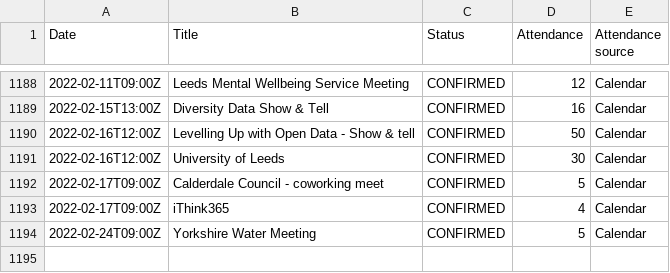
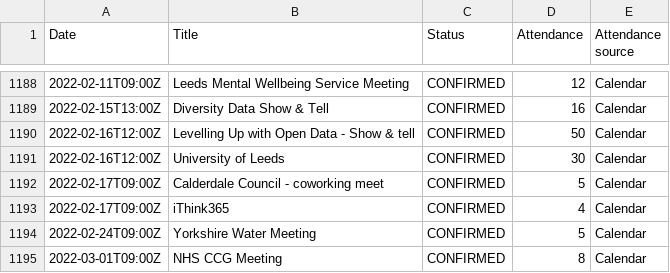
Before and after one commit to open-innovations/dashboard, a CSV file: data/events.csv, drawn as a sheet; only a part is shown, gaps mark what is left out; the diff names each change by its address in the sheet, - before the commit and + after, or states it on an @@ line.

Commit message:
Update events

```diff
--- a/data/events.csv
+++ b/data/events.csv
+row 1195: 2022-03-01T09:00Z | NHS CCG Meeting | CONFIRMED | 8 | Calendar
```
Also changed, not shown: data/events_monthly.csv.
